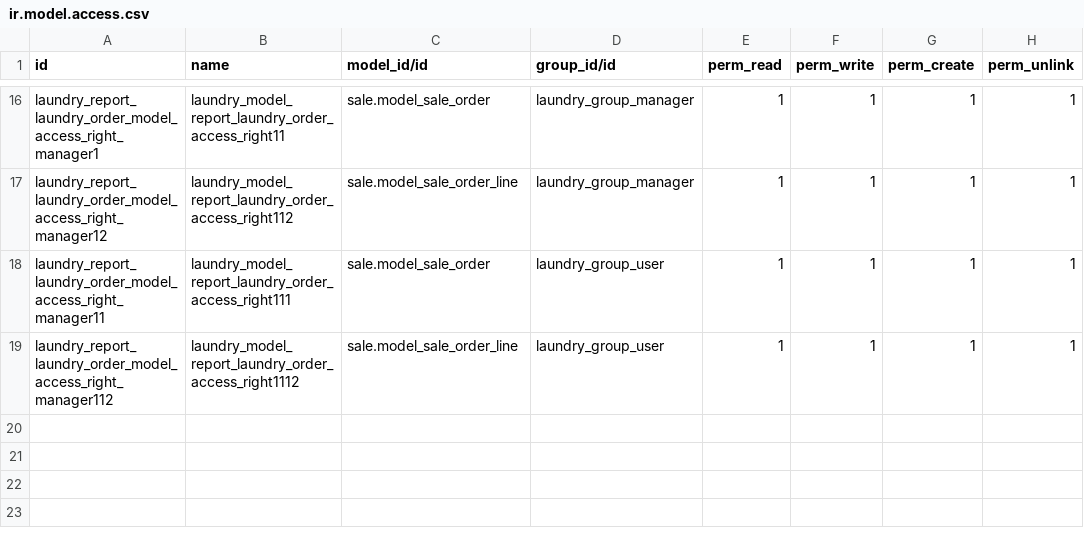
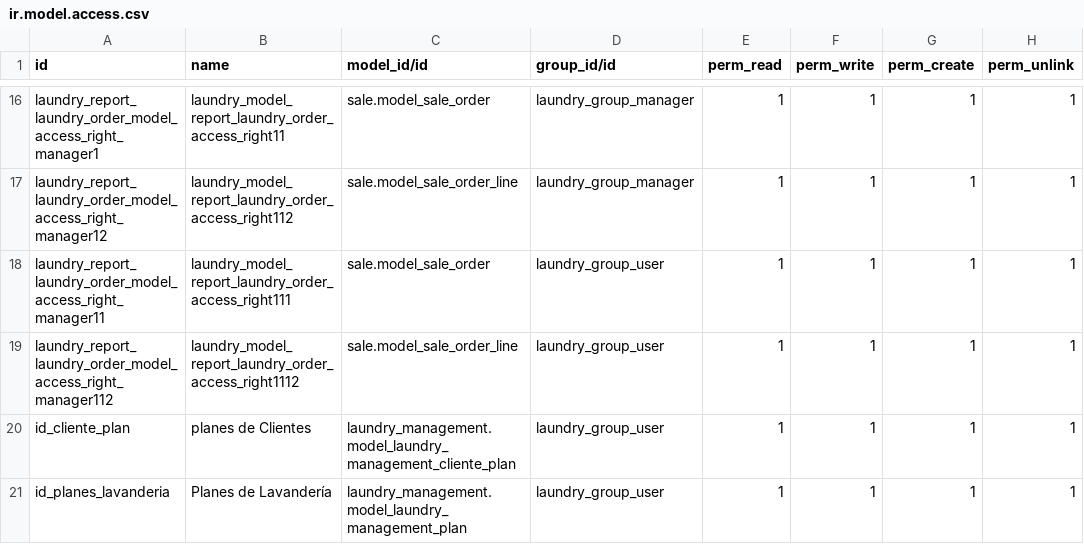
Before and after one commit to Cesar250101/laundry_management, a CSV file: security/ir.model.access.csv, drawn as a sheet; only a part is shown, gaps mark what is left out.

Commit message:
Unificación modulos laundry

```diff
--- a/security/ir.model.access.csv
+++ b/security/ir.model.access.csv
@@ -19 +19,3 @@ laundry_report_laundry_order_model_access_right_manager11,laundry_model_report_l
 laundry_report_laundry_order_model_access_right_manager112,laundry_model_report_laundry_order_access_right1112,sale.model_sale_order_line,laundry_group_user,1,1,1,1
+id_cliente_plan,planes de Clientes,laundry_management.model_laundry_management_cliente_plan,laundry_group_user,1,1,1,1
+id_planes_lavanderia,Planes de Lavandería,laundry_management.model_laundry_management_plan,laundry_group_user,1,1,1,1
```
Also changed, not shown: 11 other files.
